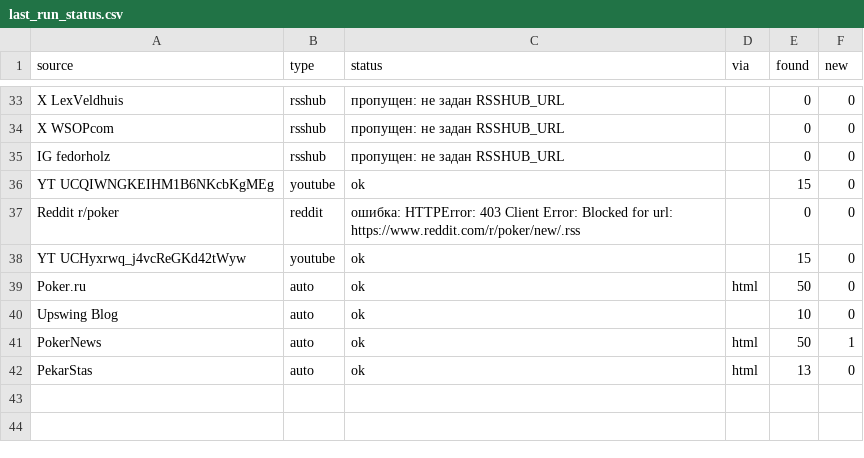
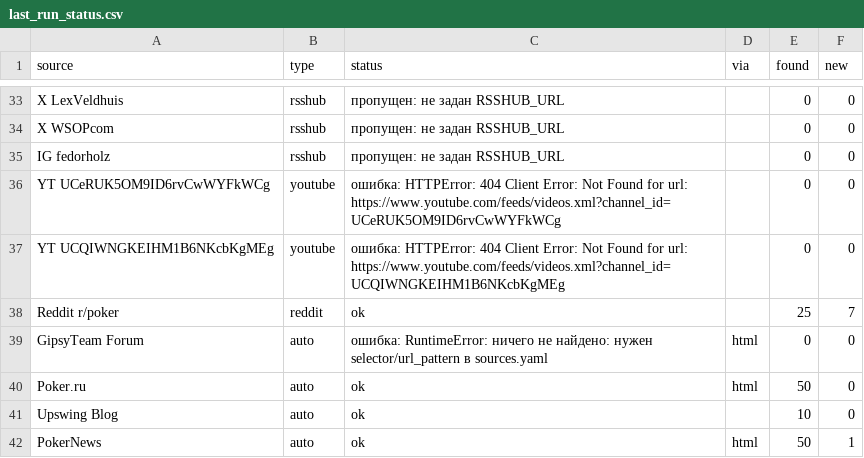
Before and after one commit to marta702/pokeroff-news, a CSV file: out/last_run_status.csv, drawn as a sheet; only a part is shown, gaps mark what is left out; the diff covers the shown part only.

```diff
--- a/out/last_run_status.csv
+++ b/out/last_run_status.csv
@@ -35,5 +35,6 @@ X WSOPcom,rsshub,пропущен: не задан RSSHUB_URL,,0,0
 IG fedorholz,rsshub,пропущен: не задан RSSHUB_URL,,0,0
-YT UCQIWNGKEIHM1B6NKcbKgMEg,youtube,ok,,15,0
-Reddit r/poker,reddit,ошибка: HTTPError: 403 Client Error: Blocked for url: https://www.reddit.com/r/poker/new/.rss,,0,0
-YT UCHyxrwq_j4vcReGKd42tWyw,youtube,ok,,15,0
+YT UCeRUK5OM9ID6rvCwWYFkWCg,youtube,ошибка: HTTPError: 404 Client Error: Not Found for url: https://www.youtube.com/feeds/videos.xml?channel_id=UCeRUK5OM9ID6rvCwWYFkWCg,,0,0
+YT UCQIWNGKEIHM1B6NKcbKgMEg,youtube,ошибка: HTTPError: 404 Client Error: Not Found for url: https://www.youtube.com/feeds/videos.xml?channel_id=UCQIWNGKEIHM1B6NKcbKgMEg,,0,0
+Reddit r/poker,reddit,ok,,25,7
+GipsyTeam Forum,auto,ошибка: RuntimeError: ничего не найдено: нужен selector/url_pattern в sources.yaml,html,0,0
 Poker.ru,auto,ok,html,50,0
@@ -41,2 +42 @@ Upswing Blog,auto,ok,,10,0
 PokerNews,auto,ok,html,50,1
-PekarStas,auto,ok,html,13,0
```
Also changed, not shown: 3 added rows, 2 removed rows, 5 moved rows and 3 edited cells elsewhere in this file, 2 other files.
